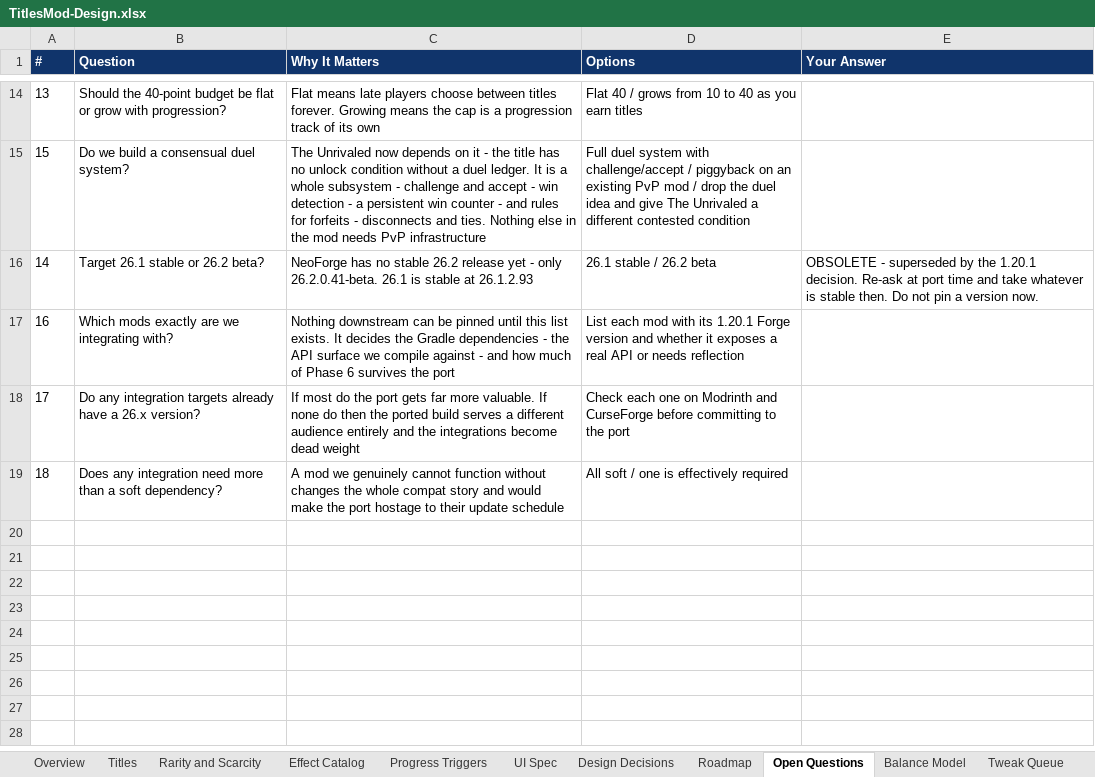
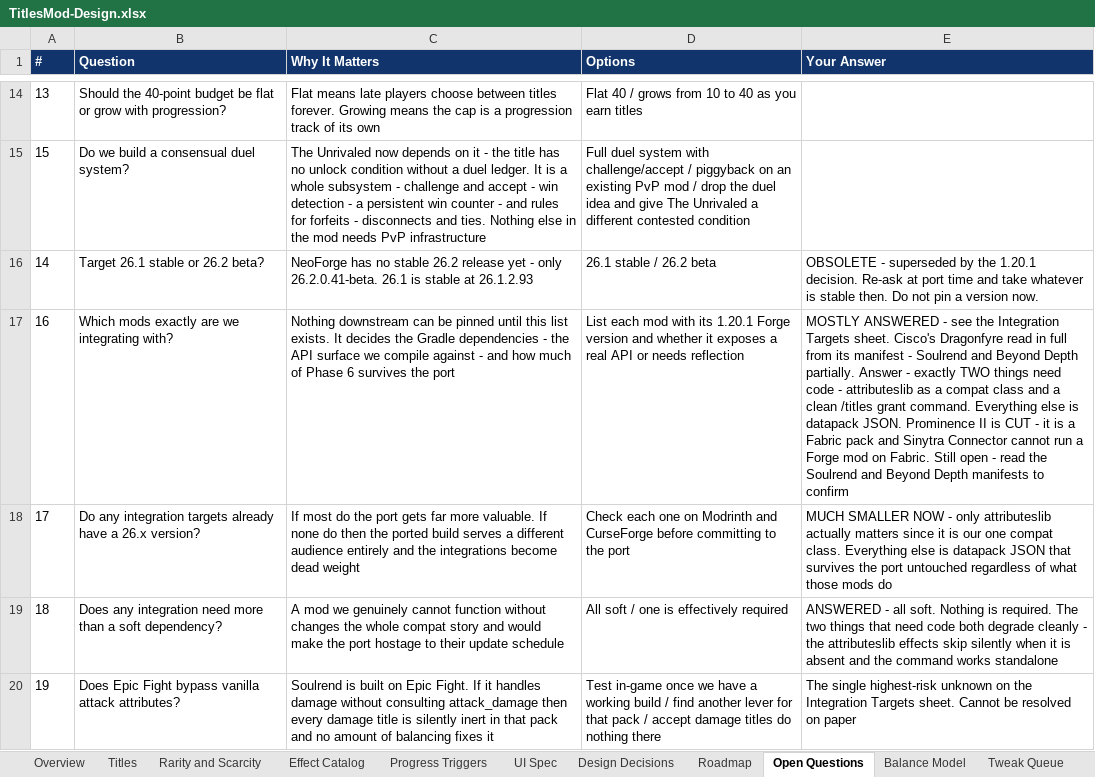
Before and after one commit to DanielPelley/TitlesMod, an Excel workbook: design/TitlesMod-Design.xlsx, sheet Open Questions, drawn as a sheet; only a part is shown, gaps mark what is left out; values as stored, in another font and other column widths than the file's, no borders; the diff names each change by its address in the sheet, - before the commit and + after, or states it on an @@ line.

```diff
--- a/design/TitlesMod-Design.xlsx (sheet Open Questions)
+++ b/design/TitlesMod-Design.xlsx (sheet Open Questions)
-E17 (Your Answer): (empty)
+E17 (Your Answer): MOSTLY ANSWERED - see the Integration Targets sheet. Cisco's Dragonfyre read in full from its manifest - Soulrend and Beyond Depth partially. Answer - exactly TWO things need code - attributeslib as a compat class and a clean /titles grant command. Everything else is datapack JSON. Prominence II is CUT - it is a Fabric pack and Sinytra Connector cannot run a Forge mod on Fabric. Still open - read the Soulrend and Beyond Depth manifests to confirm
-E18 (Your Answer): (empty)
+E18 (Your Answer): MUCH SMALLER NOW - only attributeslib actually matters since it is our one compat class. Everything else is datapack JSON that survives the port untouched regardless of what those mods do
-E19 (Your Answer): (empty)
+E19 (Your Answer): ANSWERED - all soft. Nothing is required. The two things that need code both degrade cleanly - the attributeslib effects skip silently when it is absent and the command works standalone
+row 20: 19 | Does Epic Fight bypass vanilla attack attributes? | Soulrend is built on Epic Fight. If it handles damage without consulting attack_damage then every damage title is silently inert in that pack and no amount of balancing fixes it | Test in-game once we have a working build / find another lever for that pack / accept damage titles do nothing there | The single highest-risk unknown on the Integration Targets sheet. Cannot be resolved on paper
```
Also changed, not shown: sheet Design Decisions, other sheet tabs, 4 other files.
